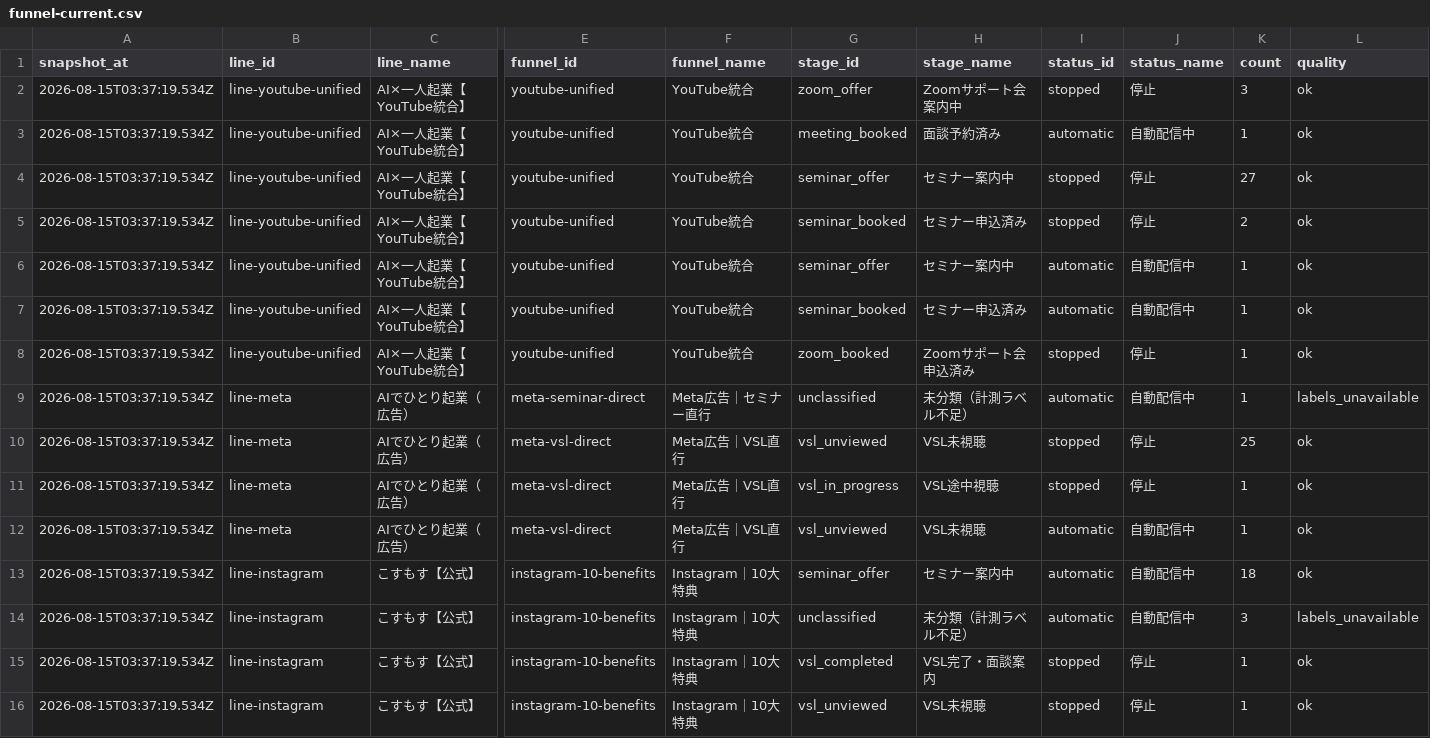
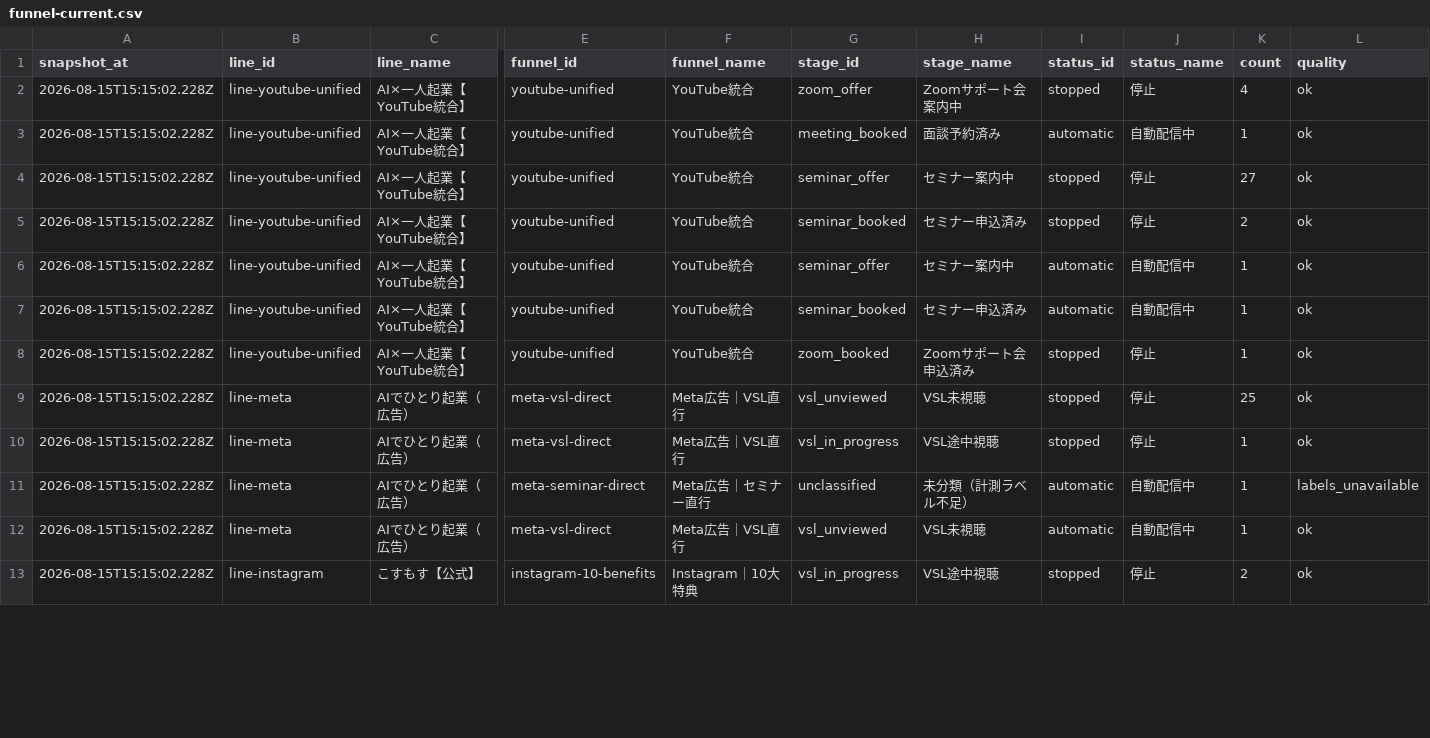
Before and after one commit to puuku0510/suya-youtube-line-dashboard, a CSV file: funnel-current.csv, drawn as a sheet; only a part is shown, gaps mark what is left out; removed rows and columns are numbered as before the commit, all else as after; rows hold the shown columns only; the diff covers the shown part only; the diff names each change by its address in the sheet, - before the commit and + after, or states it on an @@ line.

```diff
--- a/funnel-current.csv
+++ b/funnel-current.csv
-A2:A8 (snapshot_at): 2026-08-15T03:37:19.534Z
+A2:A8 (snapshot_at): 2026-08-15T15:15:02.228Z
-K2 (count): 3
+K2 (count): 4
-row 9: 2026-08-15T03:37:19.534Z | line-meta | AIでひとり起業（広告） | meta-seminar-direct | Meta広告｜セミナー直行 | unclassified | 未分類（計測ラベル不足） | automatic | 自動配信中 | 1 | labels_unavailable
-A9:A10 (snapshot_at): 2026-08-15T03:37:19.534Z
+A9:A10 (snapshot_at): 2026-08-15T15:15:02.228Z
+row 11: 2026-08-15T15:15:02.228Z | line-meta | AIでひとり起業（広告） | meta-seminar-direct | Meta広告｜セミナー直行 | unclassified | 未分類（計測ラベル不足） | automatic | 自動配信中 | 1 | labels_unavailable
-A12 (snapshot_at): 2026-08-15T03:37:19.534Z
+A12 (snapshot_at): 2026-08-15T15:15:02.228Z
-row 13: 2026-08-15T03:37:19.534Z | line-instagram | こすもす【公式】 | instagram-10-benefits | Instagram｜10大特典 | seminar_offer | セミナー案内中 | automatic | 自動配信中 | 18 | ok
-row 14: 2026-08-15T03:37:19.534Z | line-instagram | こすもす【公式】 | instagram-10-benefits | Instagram｜10大特典 | unclassified | 未分類（計測ラベル不足） | automatic | 自動配信中 | 3 | labels_unavailable
-row 15: 2026-08-15T03:37:19.534Z | line-instagram | こすもす【公式】 | instagram-10-benefits | Instagram｜10大特典 | vsl_completed | VSL完了・面談案内 | stopped | 停止 | 1 | ok
-A13 (snapshot_at): 2026-08-15T03:37:19.534Z
+A13 (snapshot_at): 2026-08-15T15:15:02.228Z
-G13 (stage_id): vsl_unviewed
+G13 (stage_id): vsl_in_progress
-H13 (stage_name): VSL未視聴
+H13 (stage_name): VSL途中視聴
-K13 (count): 1
+K13 (count): 2
```
Also changed, not shown: 3 added rows, 1 removed row and 31 edited cells elsewhere in this file, funnel-cohort.csv, funnel-sync-health.csv, 1 other file.
